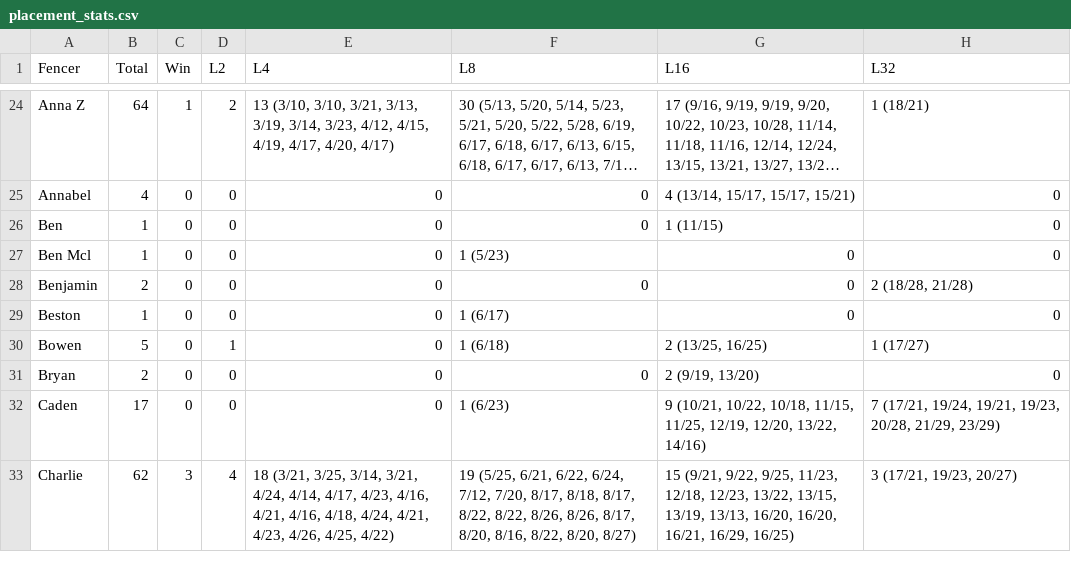
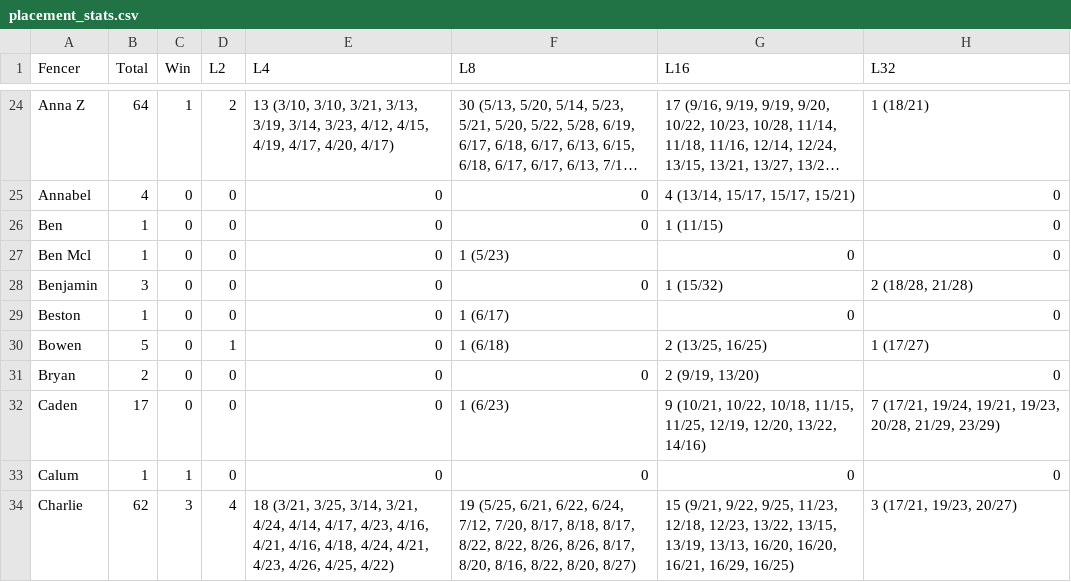
Before and after one commit to Alex3400/FencingTracker, a CSV file: docs/data/placement_stats.csv, drawn as a sheet; only a part is shown, gaps mark what is left out; long unchanged cells end in …; the diff covers the shown part only.

```diff
--- a/docs/data/placement_stats.csv
+++ b/docs/data/placement_stats.csv
@@ -27,3 +27,3 @@ Ben,1,0,0,0,0,1 (11/15),0
 Ben Mcl,1,0,0,0,1 (5/23),0,0
-Benjamin,2,0,0,0,0,0,"2 (18/28, 21/28)"
+Benjamin,3,0,0,0,0,1 (15/32),"2 (18/28, 21/28)"
 Beston,1,0,0,0,1 (6/17),0,0
@@ -32,2 +32,3 @@ Bryan,2,0,0,0,0,"2 (9/19, 13/20)",0
 Caden,17,0,0,0,1 (6/23),"9 (10/21, 10/22, 10/18, 11/15, 11/25, 12/19, 12/20, 13/22, 14/16)","7 (17/21, 19/24, 19/21, 19/23, 20/28, 21/29, 23/29)"
+Calum,1,1,0,0,0,0,0
 Charlie,62,3,4,"18 (3/21, 3/25, 3/14, 3/21, 4/24, 4/14, 4/17, 4/23, 4/16, 4/21, 4/16, 4/18, 4/24, 4/21, 4/23, 4/26, 4/25, 4/22)","19 (5/25, 6/21, 6/22, 6/24, 7/12, 7/20, 8/17, 8/18, 8/17, 8/22, 8/22, 8/26, 8/26, 8/17, 8/20, 8/16, 8/22, 8/20, 8/27)","15 (9/21, 9/22, 9/25, 11/23, 12/18, 12/23, 13/22, 13/15, 13/19, 13/13, 16/20, 16/20, 16/21, 16/29, 16/25)","3 (17/21, 19/23, 20/27)"
```
Also changed, not shown: 54 edited cells elsewhere in this file, docs/data/fencer_stats.csv, src/outputs/elo_fencer_timeline.csv, 20 other files.
